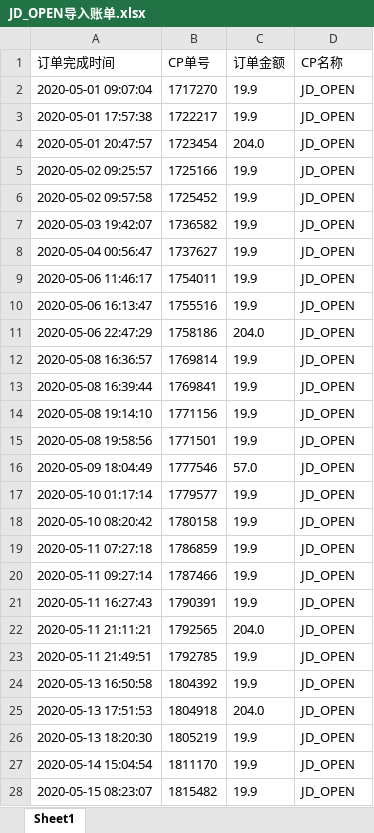
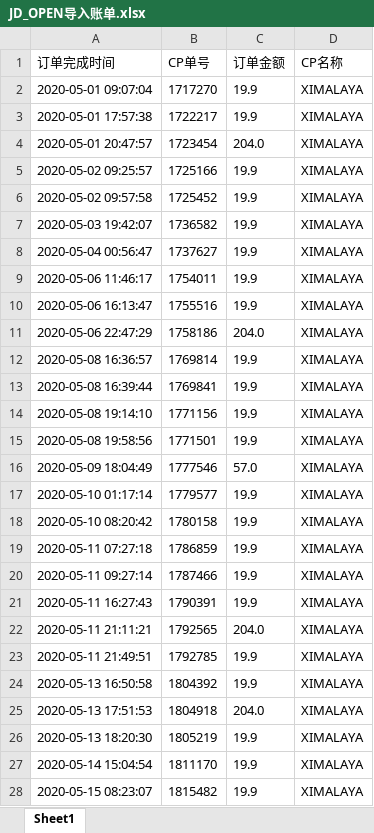
Before and after one commit to YLflysky/SOP2-pythonScripts, an Excel workbook: data/JD_OPEN导入账单.xlsx, sheet Sheet1, drawn as a sheet; only a part is shown; values as stored, in another font and other column widths than the file's, no borders; the diff covers the shown part only; the diff names each change by its address in the sheet, - before the commit and + after, or states it on an @@ line.

```diff
--- a/data/JD_OPEN导入账单.xlsx (sheet Sheet1)
+++ b/data/JD_OPEN导入账单.xlsx (sheet Sheet1)
-D2:D28 (CP名称): JD_OPEN
+D2:D28 (CP名称): XIMALAYA
```
Also changed, not shown: 1 added row and 4 edited cells elsewhere in this sheet, 22 other files.
